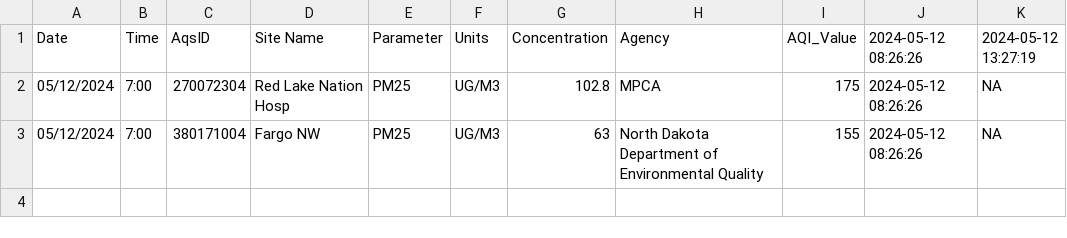
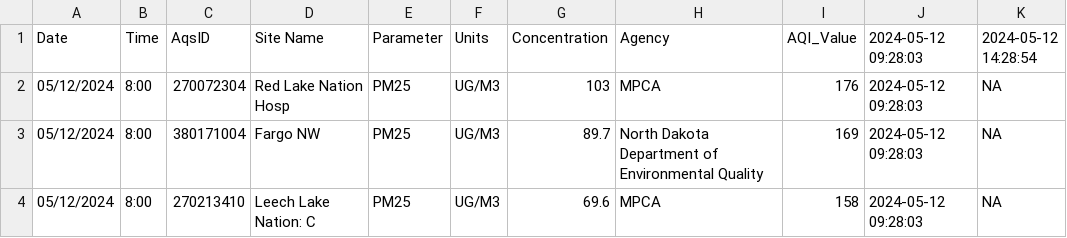
Before and after one commit to MPCA-air/aqi-watch, a CSV file: data/aqi_previous.csv, drawn as a sheet.

```diff
--- a/data/aqi_previous.csv
+++ b/data/aqi_previous.csv
@@ -1,3 +1,4 @@
-"Date","Time","AqsID","Site Name","Parameter","Units","Concentration","Agency","AQI_Value","2024-05-12 08:26:26","2024-05-12 13:27:19"
-"05/12/2024","7:00","270072304","Red Lake Nation Hosp","PM25","UG/M3",102.8,"MPCA",175,"2024-05-12 08:26:26",NA
-"05/12/2024","7:00","380171004","Fargo NW","PM25","UG/M3",63,"North Dakota Department of Environmental Quality",155,"2024-05-12 08:26:26",NA
+"Date","Time","AqsID","Site Name","Parameter","Units","Concentration","Agency","AQI_Value","2024-05-12 09:28:03","2024-05-12 14:28:54"
+"05/12/2024","8:00","270072304","Red Lake Nation Hosp","PM25","UG/M3",103,"MPCA",176,"2024-05-12 09:28:03",NA
+"05/12/2024","8:00","380171004","Fargo NW","PM25","UG/M3",89.7,"North Dakota Department of Environmental Quality",169,"2024-05-12 09:28:03",NA
+"05/12/2024","8:00","270213410","Leech Lake Nation: C","PM25","UG/M3",69.6,"MPCA",158,"2024-05-12 09:28:03",NA
```
Also changed, not shown: 8 other files.
